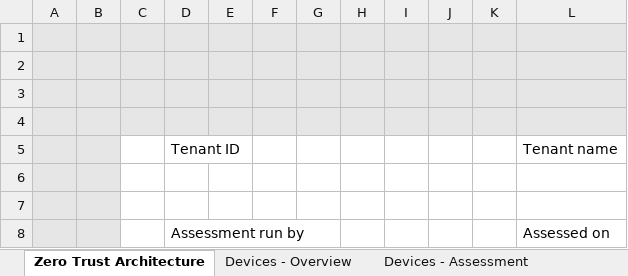
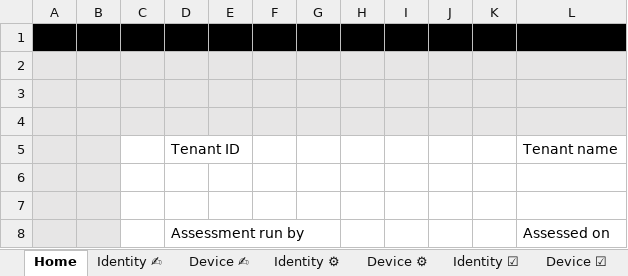
Before and after one commit to microsoft/zerotrustassessment, an Excel workbook: src/documentgenerator/Assets/ZeroTrustTemplate.xlsx, sheet Home, drawn as a sheet; values as stored, in another font and other column widths than the file's, no borders; charts and pictures not drawn; the diff names each change by its address in the sheet, - before the commit and + after, or states it on an @@ line.

```diff
--- a/src/documentgenerator/Assets/ZeroTrustTemplate.xlsx (sheet Home)
+++ b/src/documentgenerator/Assets/ZeroTrustTemplate.xlsx (sheet Home)
-sheet tab: Zero Trust Architecture
+sheet tab: Home
-sheet tab: Devices - Overview
+sheet tab: Device ⚙
-sheet tab: Devices - Assessment
+sheet tab: Device ☑
+sheet tab: Identity ✍
+sheet tab: Device ✍
-A1:L1 fill: #E7E6E6
+A1:L1 fill: #000000
```
Also changed, not shown: sheet Device ⚙, sheet Device ☑, other sheet tabs, charts or pictures, src/documentgenerator/Assets/ZeroTrustWorkshopDevices.xlsx, src/documentgenerator/Assets/ZeroTrustWorkshopIdentity.xlsx.
